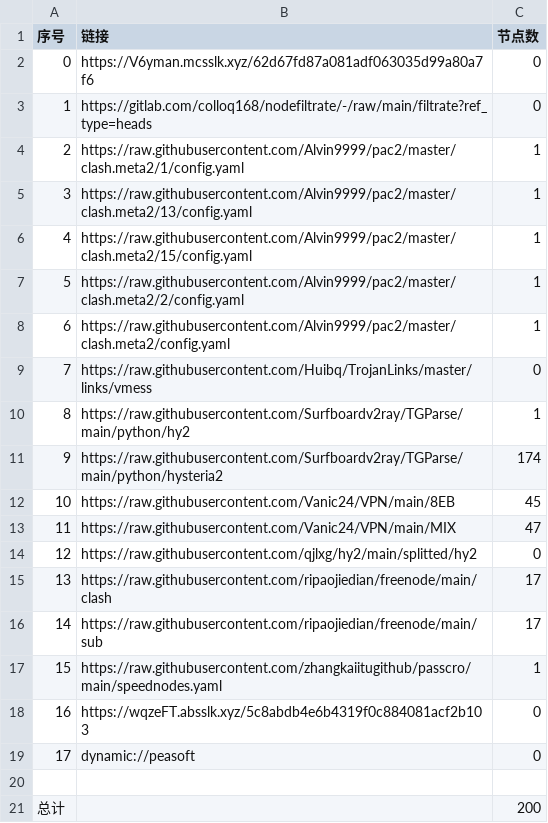
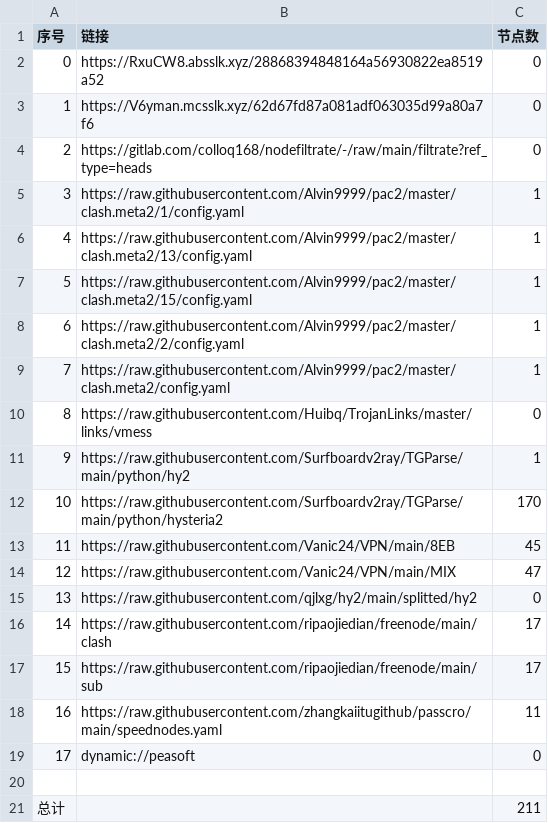
Before and after one commit to ileesen/PublicNodes, a CSV file: list_result.csv, drawn as a sheet; removed rows and columns are numbered as before the commit, all else as after; the diff names each change by its address in the sheet, - before the commit and + after, or states it on an @@ line.

```diff
--- a/list_result.csv
+++ b/list_result.csv
+row 2: 0 | https://RxuCW8.absslk.xyz/28868394848164a56930822ea8519a52 | 0
@@ column A (序号) renumbered between rows 3 and 18 @@
-C12 (节点数): 174
+C12 (节点数): 170
-C18 (节点数): 1
+C18 (节点数): 11
-row 18: 16 | https://wqzeFT.absslk.xyz/5c8abdb4e6b4319f0c884081acf2b103 | 0
-C21 (节点数): 200
+C21 (节点数): 211
```
Also changed, not shown: 23 other files.
